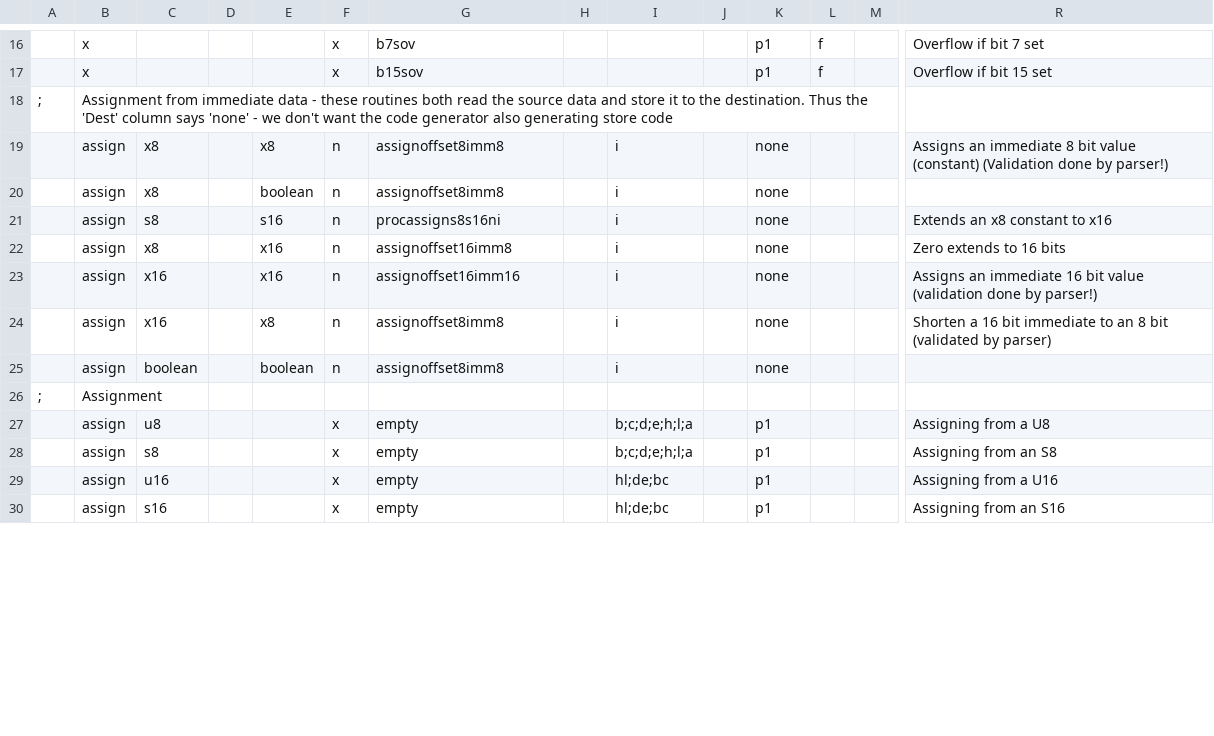
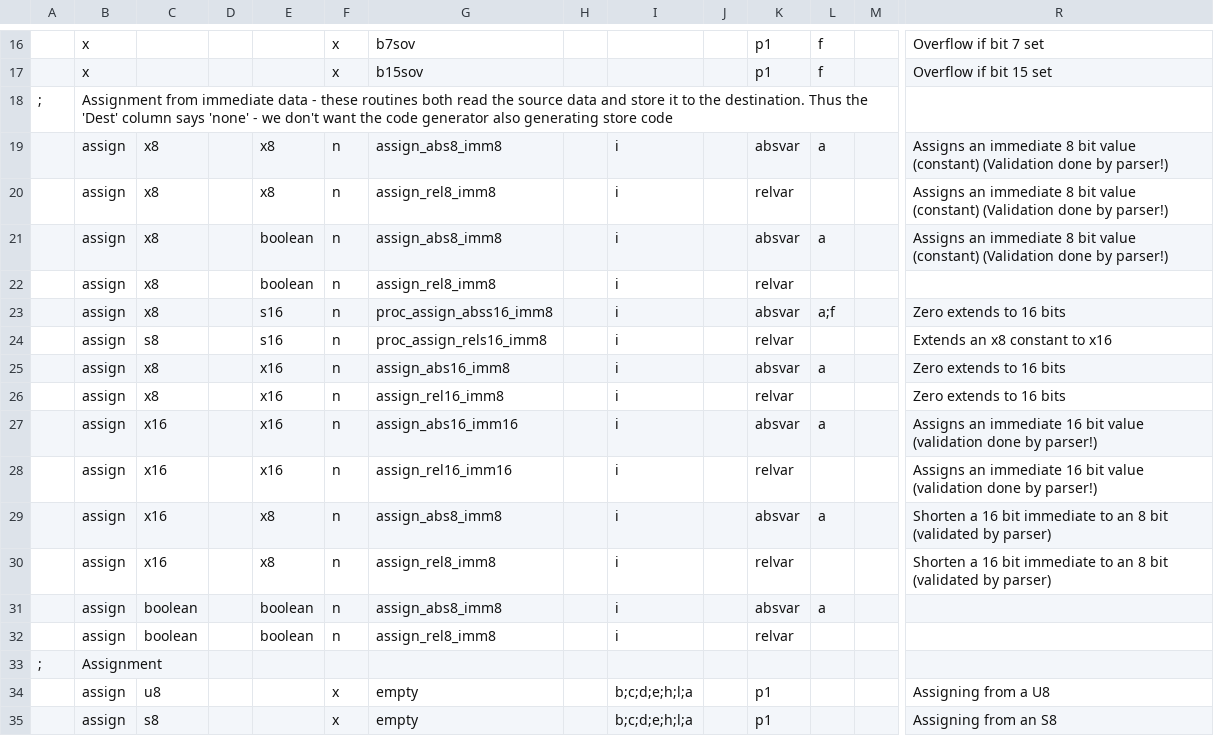
Before and after one commit to Bread80/Quiche, a CSV file: docs/PrimitivesEx.csv, drawn as a sheet; only a part is shown, gaps mark what is left out; the shorter side is filled out with more unchanged rows; addresses are those after the commit; rows hold the shown columns only; the diff covers the shown part only; the diff names each change by its address in the sheet, - before the commit and + after, or states it on an @@ line.

```diff
--- a/docs/PrimitivesEx.csv
+++ b/docs/PrimitivesEx.csv
+row 19:  | assign | x8 |  | x8 | n | assign_abs8_imm8 |  | i |  | absvar | a |  | Assigns an immediate 8 bit value (constant) (Validation done by parser!)
-G20: assignoffset8imm8
+G20: assign_rel8_imm8
-K20: none
+K20: relvar
+row 21:  | assign | x8 |  | boolean | n | assign_abs8_imm8 |  | i |  | absvar | a |  | Assigns an immediate 8 bit value (constant) (Validation done by parser!)
-G22: assignoffset8imm8
+G22: assign_rel8_imm8
-K22: none
+K22: relvar
+row 23:  | assign | x8 |  | s16 | n | proc_assign_abss16_imm8 |  | i |  | absvar | a;f |  | Zero extends to 16 bits
-G24: procassigns8s16ni
+G24: proc_assign_rels16_imm8
-K24: none
+K24: relvar
+row 25:  | assign | x8 |  | x16 | n | assign_abs16_imm8 |  | i |  | absvar | a |  | Zero extends to 16 bits
-G26: assignoffset16imm8
+G26: assign_rel16_imm8
-K26: none
+K26: relvar
+row 27:  | assign | x16 |  | x16 | n | assign_abs16_imm16 |  | i |  | absvar | a |  | Assigns an immediate 16 bit value (validation done by parser!)
-G28: assignoffset16imm16
+G28: assign_rel16_imm16
-K28: none
+K28: relvar
+row 29:  | assign | x16 |  | x8 | n | assign_abs8_imm8 |  | i |  | absvar | a |  | Shorten a 16 bit immediate to an 8 bit (validated by parser)
-G30: assignoffset8imm8
+G30: assign_rel8_imm8
-K30: none
+K30: relvar
+row 31:  | assign | boolean |  | boolean | n | assign_abs8_imm8 |  | i |  | absvar | a
-G32: assignoffset8imm8
+G32: assign_rel8_imm8
-K32: none
+K32: relvar
```
Also changed, not shown: 7 added rows, 1 removed row and 12 edited cells elsewhere in this file, docs/Operators.csv, 53 other files.
